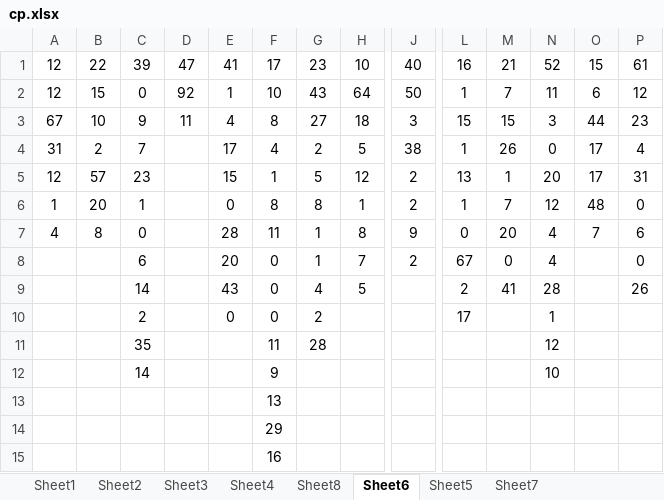
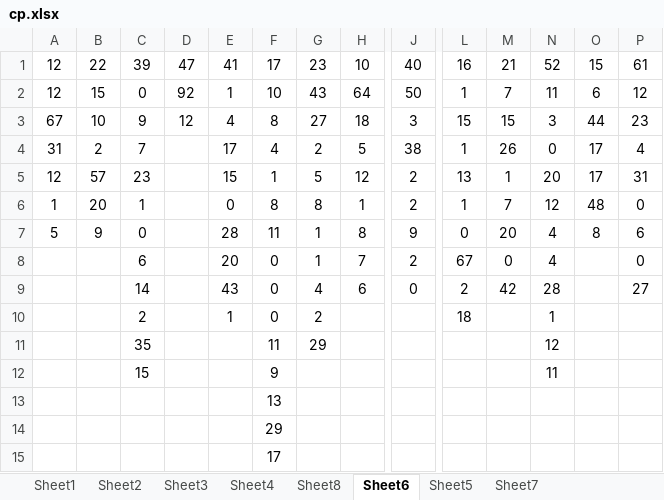
Before and after one commit to gushenwei/julienedies.github.com, an Excel workbook: _back/cp/cp.xlsx, sheet Sheet6, drawn as a sheet; only a part is shown, gaps mark what is left out; values as stored, in another font and other column widths than the file's, no borders; removed rows and columns are numbered as before the commit, all else as after; rows hold the shown columns only; the diff names each change by its address in the sheet, - before the commit and + after, or states it on an @@ line.

```diff
--- a/_back/cp/cp.xlsx (sheet Sheet6)
+++ b/_back/cp/cp.xlsx (sheet Sheet6)
-D3: 11
+D3: 12
-A7: 4
+A7: 5
-B7: 8
+B7: 9
-O7: 7
+O7: 8
-H9: 5
+H9: 6
-J9: (empty)
+J9: 0
-M9: 41
+M9: 42
-P9: 26
+P9: 27
-E10: 0
+E10: 1
-L10: 17
+L10: 18
-G11: 28
+G11: 29
-C12: 14
+C12: 15
-N12: 10
+N12: 11
-row 13:  |  |  |  |  | 13
+row 13:  |  |  |  |  | 13
-F15: 16
+F15: 17
```
Also changed, not shown: sheet Sheet2, sheet Sheet1, sheet Sheet4, sheet Sheet8, sheet Sheet3, 2 other files.
